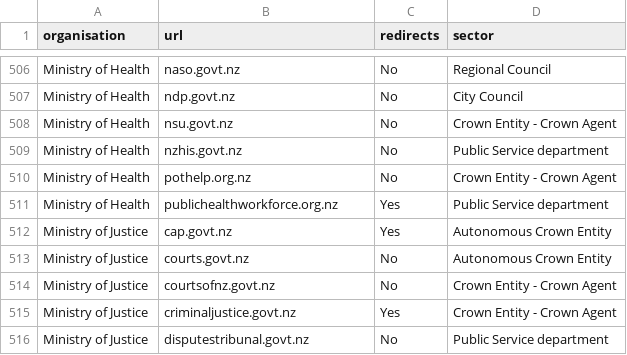
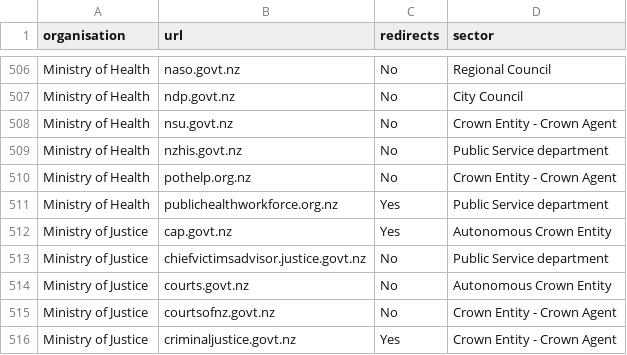
Before and after one commit to GOVTNZ/public-sector-websites, a CSV file: public-sector-websites.csv, drawn as a sheet; only a part is shown, gaps mark what is left out; the shorter side is filled out with more unchanged rows; the diff names each change by its address in the sheet, - before the commit and + after, or states it on an @@ line.

Commit message:
Update to MoJ websites
Thanks to Shane Hooper for these updates.

```diff
--- a/public-sector-websites.csv
+++ b/public-sector-websites.csv
+row 513: Ministry of Justice | chiefvictimsadvisor.justice.govt.nz | No | Public Service department
```
